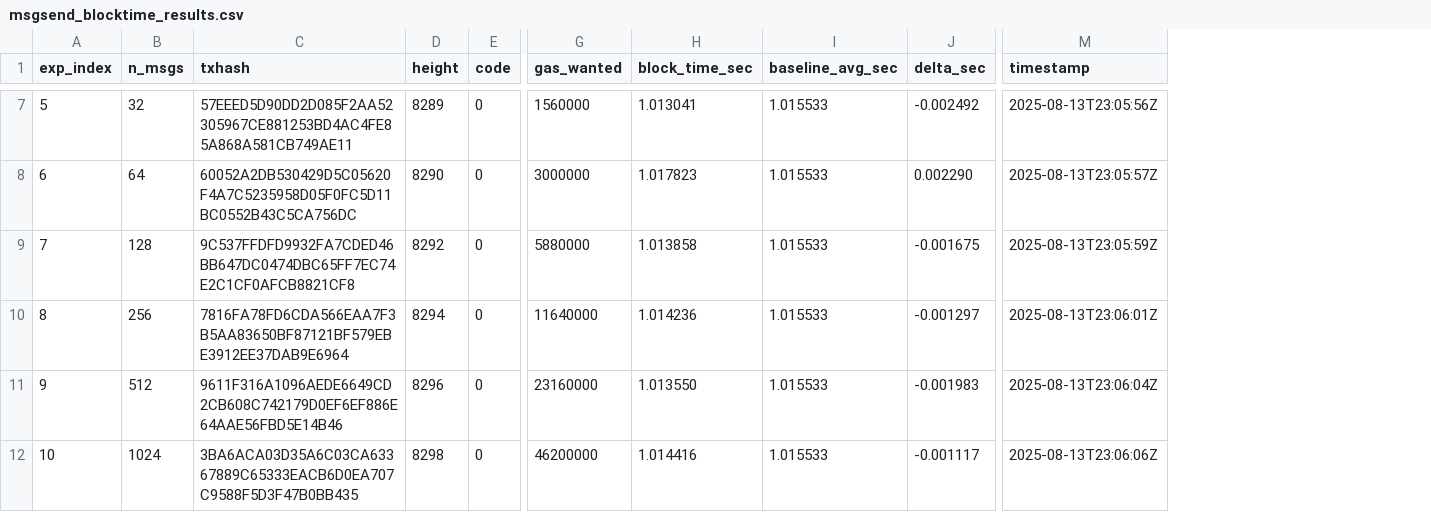
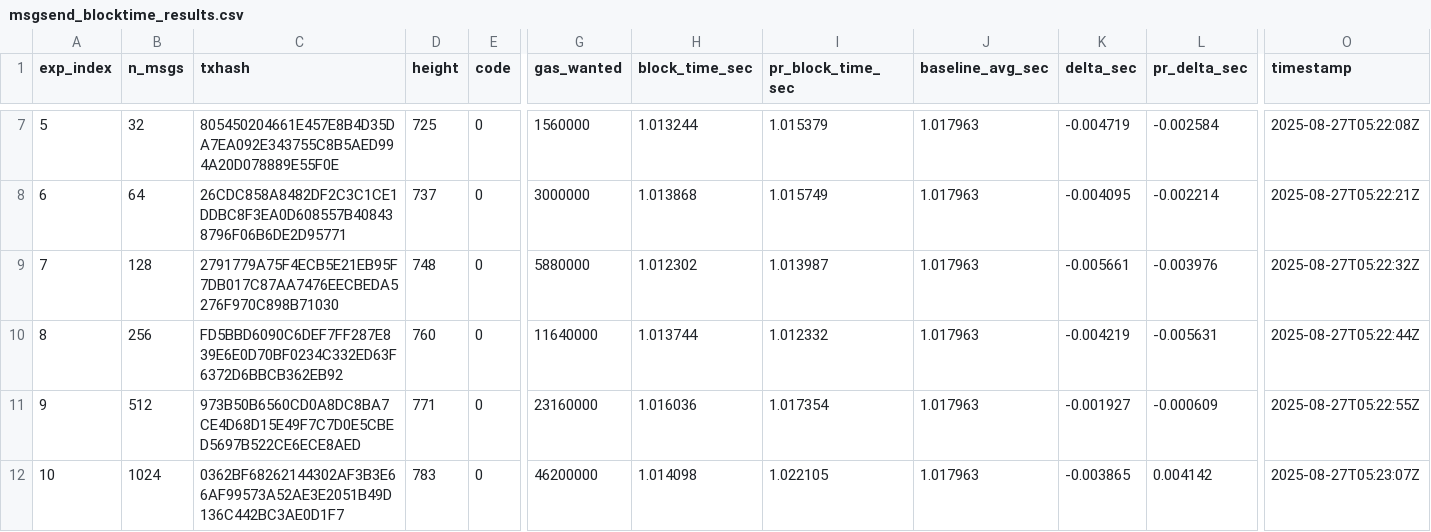
Before and after one commit to Fairblock/fairyringChainMetrics, a CSV file: msgsend_blocktime_results.csv, drawn as a sheet; only a part is shown, gaps mark what is left out; addresses are those after the commit; the diff covers the shown part only; the diff names each change by its address in the sheet, - before the commit and + after, or states it on an @@ line.

Commit message:
fixing timestamp issue

```diff
--- a/msgsend_blocktime_results.csv
+++ b/msgsend_blocktime_results.csv
+column I (pr_block_time_sec), rows 7-12: 1.015379 | 1.015749 | 1.013987 | 1.012332 | 1.017354 | 1.022105
+column L (pr_delta_sec), rows 7-12: -0.002584 | -0.002214 | -0.003976 | -0.005631 | -0.000609 | 0.004142
-C7 (txhash): 57EEED5D90DD2D085F2AA52305967CE881253BD4AC4FE85A868A581CB749AE11
+C7 (txhash): 805450204661E457E8B4D35DA7EA092E343755C8B5AED994A20D078889E55F0E
-D7 (height): 8289
+D7 (height): 725
-H7 (block_time_sec): 1.013041
+H7 (block_time_sec): 1.013244
-J7:J12 (baseline_avg_sec): 1.015533
+J7:J12 (baseline_avg_sec): 1.017963
-K7 (delta_sec): -0.002492
+K7 (delta_sec): -0.004719
-O7 (timestamp): 2025-08-13T23:05:56Z
+O7 (timestamp): 2025-08-27T05:22:08Z
-C8 (txhash): 60052A2DB530429D5C05620F4A7C5235958D05F0FC5D11BC0552B43C5CA756DC
+C8 (txhash): 26CDC858A8482DF2C3C1CE1DDBC8F3EA0D608557B408438796F06B6DE2D95771
-D8 (height): 8290
+D8 (height): 737
-H8 (block_time_sec): 1.017823
+H8 (block_time_sec): 1.013868
-K8 (delta_sec): 0.002290
+K8 (delta_sec): -0.004095
-O8 (timestamp): 2025-08-13T23:05:57Z
+O8 (timestamp): 2025-08-27T05:22:21Z
-C9 (txhash): 9C537FFDFD9932FA7CDED46BB647DC0474DBC65FF7EC74E2C1CF0AFCB8821CF8
+C9 (txhash): 2791779A75F4ECB5E21EB95F7DB017C87AA7476EECBEDA5276F970C898B71030
-D9 (height): 8292
+D9 (height): 748
-H9 (block_time_sec): 1.013858
+H9 (block_time_sec): 1.012302
-K9 (delta_sec): -0.001675
+K9 (delta_sec): -0.005661
-O9 (timestamp): 2025-08-13T23:05:59Z
+O9 (timestamp): 2025-08-27T05:22:32Z
-C10 (txhash): 7816FA78FD6CDA566EAA7F3B5AA83650BF87121BF579EBE3912EE37DAB9E6964
+C10 (txhash): FD5BBD6090C6DEF7FF287E839E6E0D70BF0234C332ED63F6372D6BBCB362EB92
-D10 (height): 8294
+D10 (height): 760
-H10 (block_time_sec): 1.014236
+H10 (block_time_sec): 1.013744
-K10 (delta_sec): -0.001297
+K10 (delta_sec): -0.004219
-O10 (timestamp): 2025-08-13T23:06:01Z
+O10 (timestamp): 2025-08-27T05:22:44Z
-C11 (txhash): 9611F316A1096AEDE6649CD2CB608C742179D0EF6EF886E64AAE56FBD5E14B46
+C11 (txhash): 973B50B6560CD0A8DC8BA7CE4D68D15E49F7C7D0E5CBED5697B522CE6ECE8AED
-D11 (height): 8296
+D11 (height): 771
-H11 (block_time_sec): 1.013550
+H11 (block_time_sec): 1.016036
-K11 (delta_sec): -0.001983
+K11 (delta_sec): -0.001927
-O11 (timestamp): 2025-08-13T23:06:04Z
+O11 (timestamp): 2025-08-27T05:22:55Z
-C12 (txhash): 3BA6ACA03D35A6C03CA63367889C65333EACB6D0EA707C9588F5D3F47B0BB435
+C12 (txhash): 0362BF68262144302AF3B3E66AF99573A52AE3E2051B49D136C442BC3AE0D1F7
-D12 (height): 8298
+D12 (height): 783
-H12 (block_time_sec): 1.014416
+H12 (block_time_sec): 1.014098
-K12 (delta_sec): -0.001117
+K12 (delta_sec): -0.003865
-O12 (timestamp): 2025-08-13T23:06:06Z
+O12 (timestamp): 2025-08-27T05:23:07Z
```
Also changed, not shown: 42 edited cells elsewhere in this file, 3 other files.
